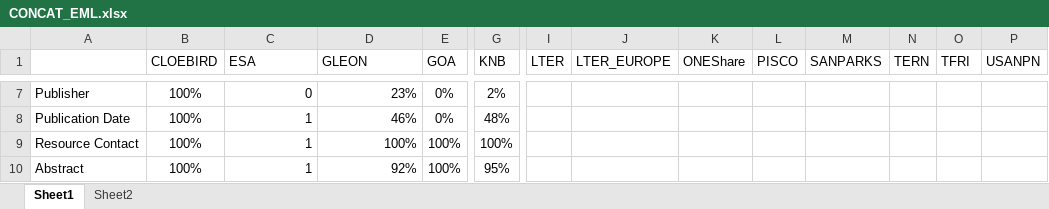
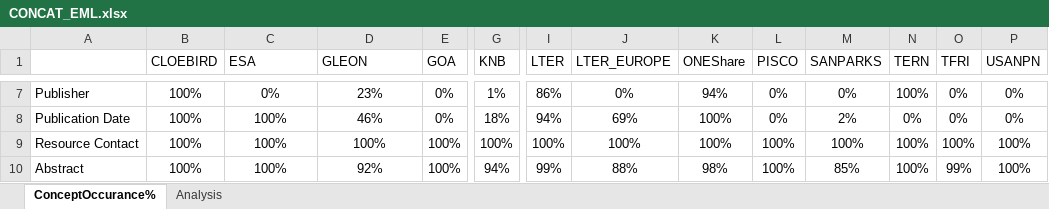
Before and after one commit to scgordon/ConceptMining, an Excel workbook: RAD/DataONE/CONCAT_EML.xlsx, sheet ConceptOccurance%, drawn as a sheet; only a part is shown, gaps mark what is left out; values as stored, in another font and other column widths than the file's, no borders; conditional formats not drawn; the diff covers the shown part only; the diff names each change by its address in the sheet, - before the commit and + after, or states it on an @@ line.

```diff
--- a/RAD/DataONE/CONCAT_EML.xlsx (sheet ConceptOccurance%)
+++ b/RAD/DataONE/CONCAT_EML.xlsx (sheet ConceptOccurance%)
-sheet tab: Sheet1
+sheet tab: ConceptOccurance%
-sheet tab: Sheet2
+sheet tab: Analysis
-C7:D10 alignment: right
+C7:D10 alignment: center
-C7 (ESA): 0
+C7 (ESA): 0%
-G7 (KNB): 2%
+G7 (KNB): 1%
-I7 (LTER): (empty)
+I7 (LTER): 86%
-J7 (LTER_EUROPE): (empty)
+J7 (LTER_EUROPE): 0%
-K7 (ONEShare): (empty)
+K7 (ONEShare): 94%
-L7:L8 (PISCO): (empty)
+L7:L8 (PISCO): 0%
-M7 (SANPARKS): (empty)
+M7 (SANPARKS): 0%
-N7 (TERN): (empty)
+N7 (TERN): 100%
-O7:O8 (TFRI): (empty)
+O7:O8 (TFRI): 0%
-P7:P8 (USANPN): (empty)
+P7:P8 (USANPN): 0%
-C8:C10 (ESA): 1
+C8:C10 (ESA): 100%
-G8 (KNB): 48%
+G8 (KNB): 18%
-I8 (LTER): (empty)
+I8 (LTER): 94%
-J8 (LTER_EUROPE): (empty)
+J8 (LTER_EUROPE): 69%
-K8:K9 (ONEShare): (empty)
+K8:K9 (ONEShare): 100%
-M8 (SANPARKS): (empty)
+M8 (SANPARKS): 2%
-N8 (TERN): (empty)
+N8 (TERN): 0%
-I9 (LTER): (empty)
+I9 (LTER): 100%
-J9 (LTER_EUROPE): (empty)
+J9 (LTER_EUROPE): 100%
-L9:L10 (PISCO): (empty)
+L9:L10 (PISCO): 100%
-M9 (SANPARKS): (empty)
+M9 (SANPARKS): 100%
-N9:N10 (TERN): (empty)
+N9:N10 (TERN): 100%
-O9 (TFRI): (empty)
+O9 (TFRI): 100%
-P9:P10 (USANPN): (empty)
+P9:P10 (USANPN): 100%
-G10 (KNB): 95%
+G10 (KNB): 94%
-I10 (LTER): (empty)
+I10 (LTER): 99%
-J10 (LTER_EUROPE): (empty)
+J10 (LTER_EUROPE): 88%
-K10 (ONEShare): (empty)
+K10 (ONEShare): 98%
-M10 (SANPARKS): (empty)
+M10 (SANPARKS): 85%
-O10 (TFRI): (empty)
+O10 (TFRI): 99%
```
Also changed, not shown: 206 edited cells and cell formats elsewhere in this sheet, sheet Analysis, 4 other files.
